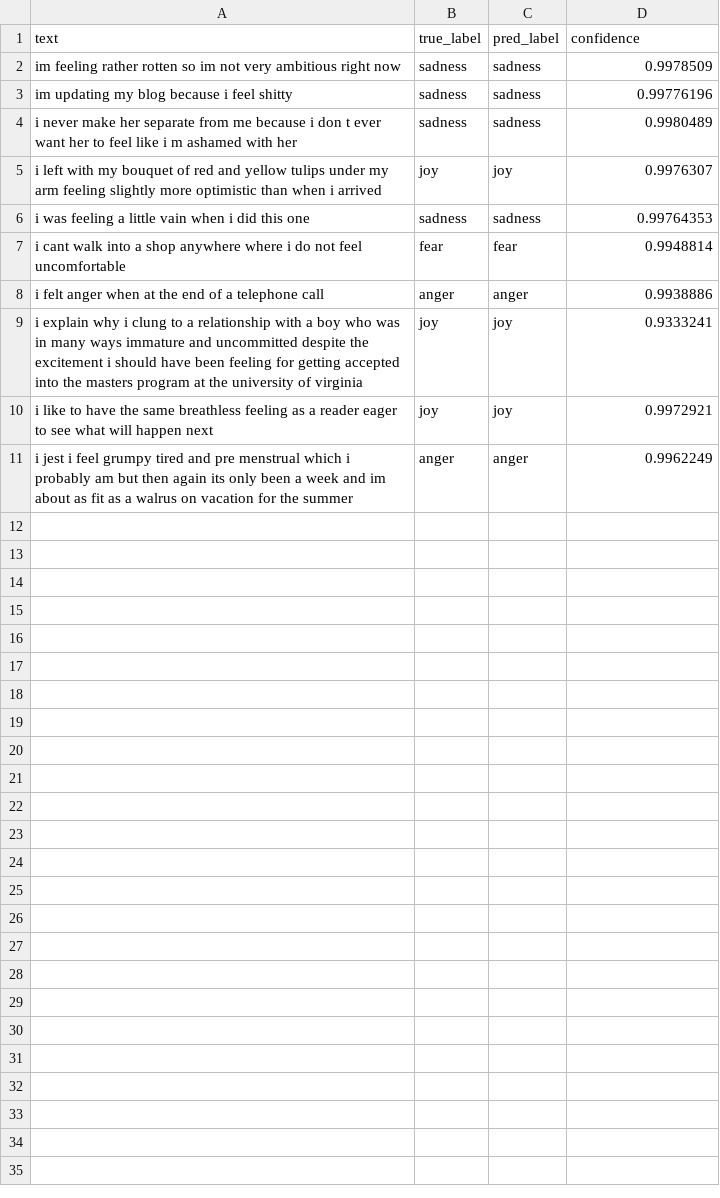
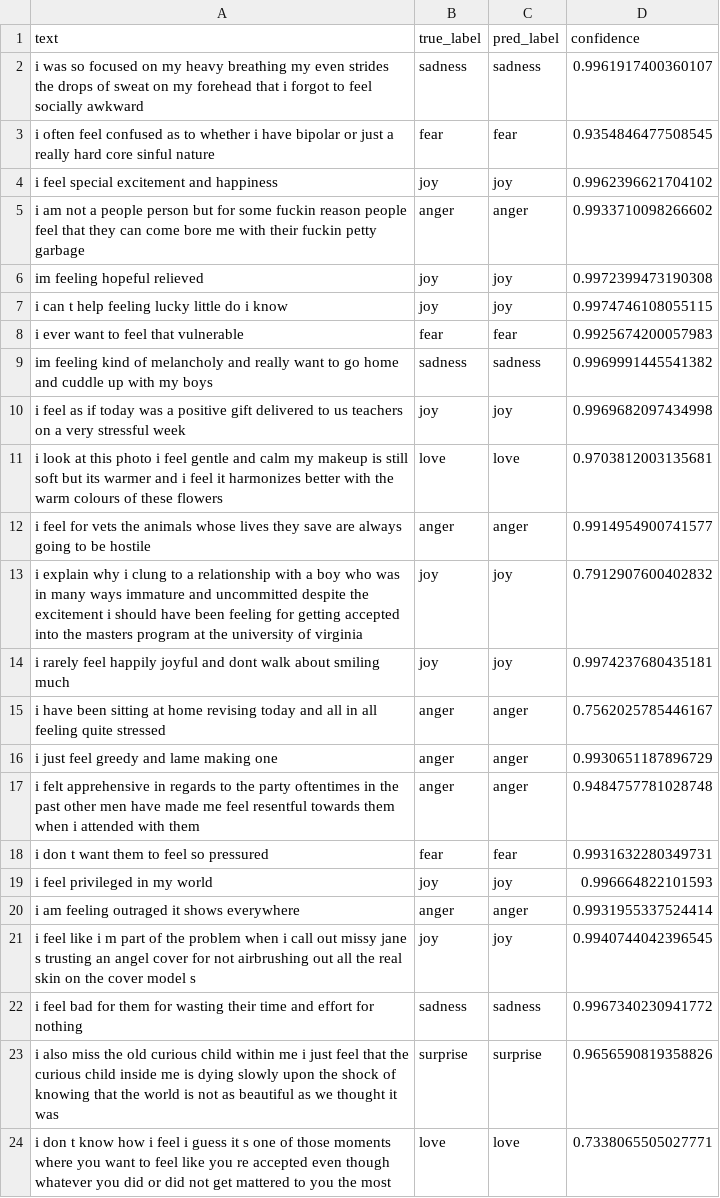
Before and after one commit to lanmast88/aie-student-ushakov, a CSV file: homeworks/HW13/artifacts/sample_predictions.csv, drawn as a sheet; only a part is shown; the diff covers the shown part only.

```diff
--- a/homeworks/HW13/artifacts/sample_predictions.csv
+++ b/homeworks/HW13/artifacts/sample_predictions.csv
@@ -1,11 +1,24 @@
 text,true_label,pred_label,confidence
-im feeling rather rotten so im not very ambitious right now,sadness,sadness,0.9978509
-im updating my blog because i feel shitty,sadness,sadness,0.99776196
-i never make her separate from me because i don t ever want her to feel like i m ashamed with her,sadness,sadness,0.9980489
-i left with my bouquet of red and yellow tulips under my arm feeling slightly more optimistic than when i arrived,joy,joy,0.9976307
-i was feeling a little vain when i did this one,sadness,sadness,0.99764353
-i cant walk into a shop anywhere where i do not feel uncomfortable,fear,fear,0.9948814
-i felt anger when at the end of a telephone call,anger,anger,0.9938886
-i explain why i clung to a relationship with a boy who was in many ways immature and uncommitted despite the excitement i should have been feeling for getting accepted into the masters program at the university of virginia,joy,joy,0.9333241
-i like to have the same breathless feeling as a reader eager to see what will happen next,joy,joy,0.9972921
-i jest i feel grumpy tired and pre menstrual which i probably am but then again its only been a week and im about as fit as a walrus on vacation for the summer,anger,anger,0.9962249
+i was so focused on my heavy breathing my even strides the drops of sweat on my forehead that i forgot to feel socially awkward,sadness,sadness,0.9961917400360107
+i often feel confused as to whether i have bipolar or just a really hard core sinful nature,fear,fear,0.9354846477508545
+i feel special excitement and happiness,joy,joy,0.9962396621704102
+i am not a people person but for some fuckin reason people feel that they can come bore me with their fuckin petty garbage,anger,anger,0.9933710098266602
+im feeling hopeful relieved,joy,joy,0.9972399473190308
+i can t help feeling lucky little do i know,joy,joy,0.9974746108055115
+i ever want to feel that vulnerable,fear,fear,0.9925674200057983
+im feeling kind of melancholy and really want to go home and cuddle up with my boys,sadness,sadness,0.9969991445541382
+i feel as if today was a positive gift delivered to us teachers on a very stressful week,joy,joy,0.9969682097434998
+i look at this photo i feel gentle and calm my makeup is still soft but its warmer and i feel it harmonizes better with the warm colours of these flowers,love,love,0.9703812003135681
+i feel for vets the animals whose lives they save are always going to be hostile,anger,anger,0.9914954900741577
+i explain why i clung to a relationship with a boy who was in many ways immature and uncommitted despite the excitement i should have been feeling for getting accepted into the masters program at the university of virginia,joy,joy,0.7912907600402832
+i rarely feel happily joyful and dont walk about smiling much,joy,joy,0.9974237680435181
+i have been sitting at home revising today and all in all feeling quite stressed,anger,anger,0.7562025785446167
+i just feel greedy and lame making one,anger,anger,0.9930651187896729
+i felt apprehensive in regards to the party oftentimes in the past other men have made me feel resentful towards them when i attended with them,anger,anger,0.9484757781028748
+i don t want them to feel so pressured,fear,fear,0.9931632280349731
+i feel privileged in my world,joy,joy,0.996664822101593
+i am feeling outraged it shows everywhere,anger,anger,0.9931955337524414
+i feel like i m part of the problem when i call out missy jane s trusting an angel cover for not airbrushing out all the real skin on the cover model s,joy,joy,0.9940744042396545
+i feel bad for them for wasting their time and effort for nothing,sadness,sadness,0.9967340230941772
+i also miss the old curious child within me i just feel that the curious child inside me is dying slowly upon the shock of knowing that the world is not as beautiful as we thought it was,surprise,surprise,0.9656590819358826
+i don t know how i feel i guess it s one of those moments where you want to feel like you re accepted even though whatever you did or did not get mattered to you the most,love,love,0.7338065505027771
```
Also changed, not shown: 27 added rows elsewhere in this file, 6 other files.
